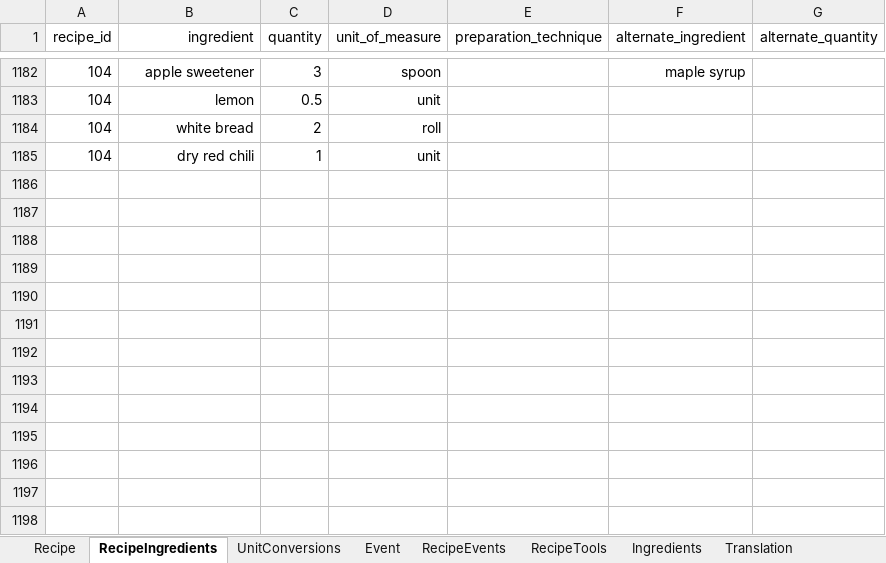
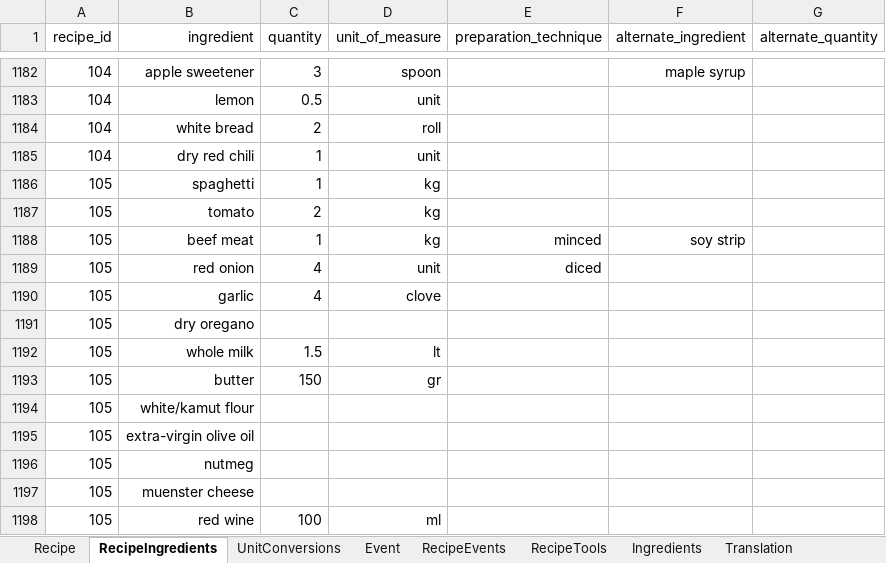
Before and after one commit to FoodConnectsPeople/foodconnectspeople-tool, an Excel workbook: data_sources/scripts/files/FoodConnectsPeople.xlsx, sheet RecipeIngredients, drawn as a sheet; only a part is shown, gaps mark what is left out; values as stored, in another font and other column widths than the file's, no borders; the diff names each change by its address in the sheet, - before the commit and + after, or states it on an @@ line.

Commit message:
Added pastitsio recipe from Kalamata

```diff
--- a/data_sources/scripts/files/FoodConnectsPeople.xlsx (sheet RecipeIngredients)
+++ b/data_sources/scripts/files/FoodConnectsPeople.xlsx (sheet RecipeIngredients)
+row 1186: 105 | spaghetti | 1 | kg
+row 1187: 105 | tomato | 2 | kg
+row 1188: 105 | beef meat | 1 | kg | minced | soy strip
+row 1189: 105 | red onion | 4 | unit | diced
+row 1190: 105 | garlic | 4 | clove
+row 1191: 105 | dry oregano
+row 1192: 105 | whole milk | 1.5 | lt
+row 1193: 105 | butter | 150 | gr
+row 1194: 105 | white/kamut flour
+row 1195: 105 | extra-virgin olive oil
+row 1196: 105 | nutmeg
+row 1197: 105 | muenster cheese
+row 1198: 105 | red wine | 100 | ml
```
Also changed, not shown: sheet Recipe, sheet Ingredients, sheet Translation, sheet RecipeTools, sheet UnitConversions, sheet AuthorRecipe, 1 more sheet, 9 other files.
